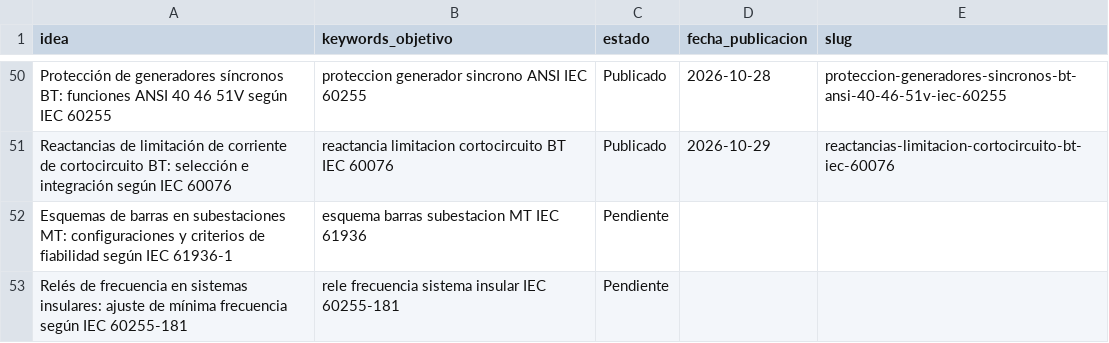
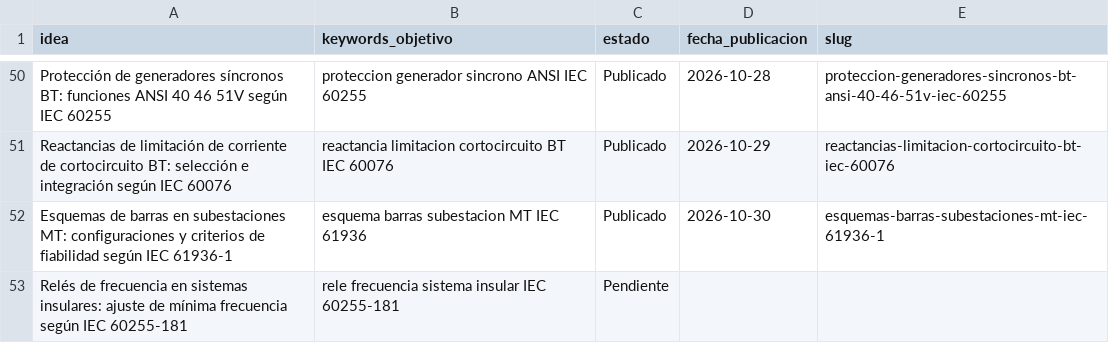
Before and after one commit to sauron897/blog-electricidad-ia., a CSV file: agente/pipeline.csv, drawn as a sheet; only a part is shown, gaps mark what is left out.

```diff
--- a/agente/pipeline.csv
+++ b/agente/pipeline.csv
@@ -51,3 +51,3 @@ Protección de generadores síncronos BT: funciones ANSI 40 46 51V según IEC 60
 Reactancias de limitación de corriente de cortocircuito BT: selección e integración según IEC 60076,reactancia limitacion cortocircuito BT IEC 60076,Publicado,2026-10-29,reactancias-limitacion-cortocircuito-bt-iec-60076
-Esquemas de barras en subestaciones MT: configuraciones y criterios de fiabilidad según IEC 61936-1,esquema barras subestacion MT IEC 61936,Pendiente,,
+Esquemas de barras en subestaciones MT: configuraciones y criterios de fiabilidad según IEC 61936-1,esquema barras subestacion MT IEC 61936,Publicado,2026-10-30,esquemas-barras-subestaciones-mt-iec-61936-1
 Relés de frecuencia en sistemas insulares: ajuste de mínima frecuencia según IEC 60255-181,rele frecuencia sistema insular IEC 60255-181,Pendiente,,
```
